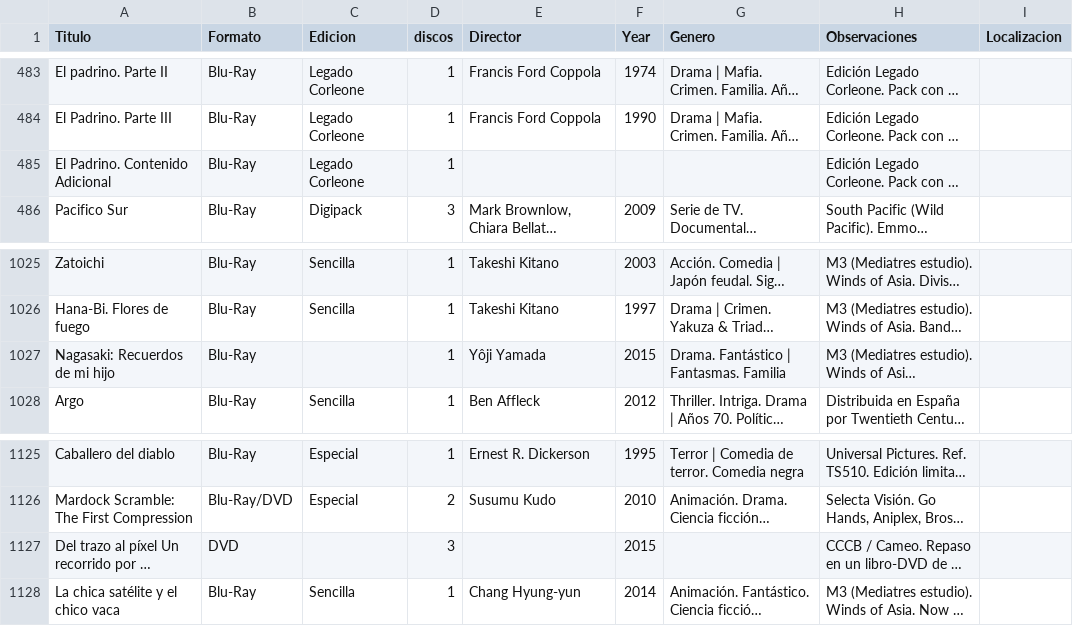
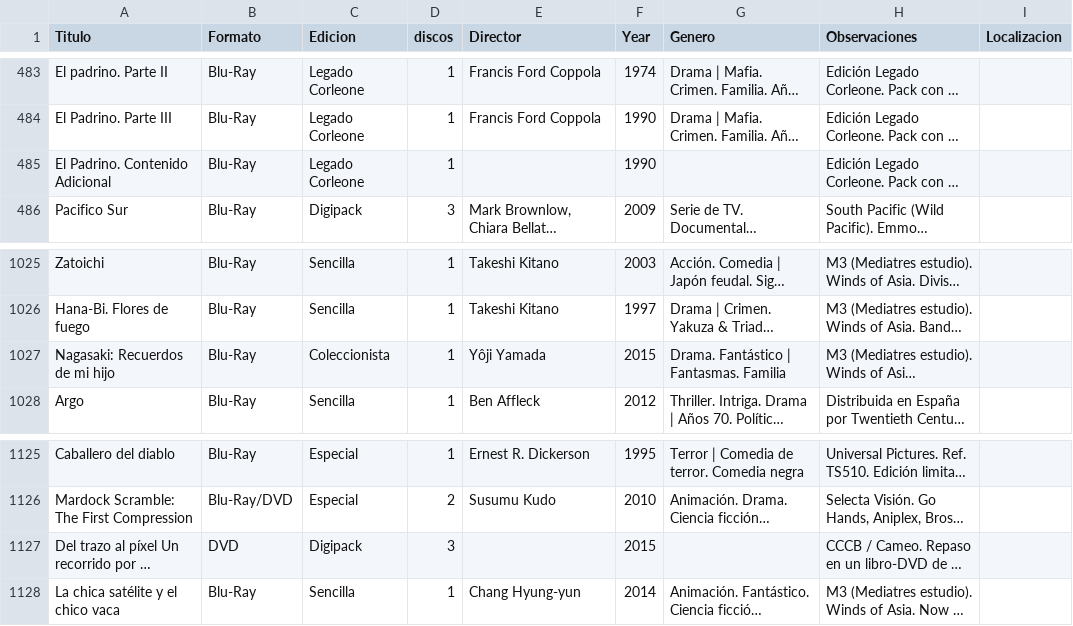
Before and after one commit to IsaacGarciaS/AppRProject, a CSV file: InventarioPeliculas.csv, drawn as a sheet; only a part is shown, gaps mark what is left out; long unchanged cells end in …; the diff covers the shown part only; the diff names each change by its address in the sheet, - before the commit and + after, or states it on an @@ line.

```diff
--- a/InventarioPeliculas.csv
+++ b/InventarioPeliculas.csv
-F485 (Year): (empty)
+F485 (Year): 1990
-C1027 (Edicion): (empty)
+C1027 (Edicion): Coleccionista
-C1127 (Edicion): (empty)
+C1127 (Edicion): Digipack
```
Also changed, not shown: 15 edited cells elsewhere in this file, 2 other files.
